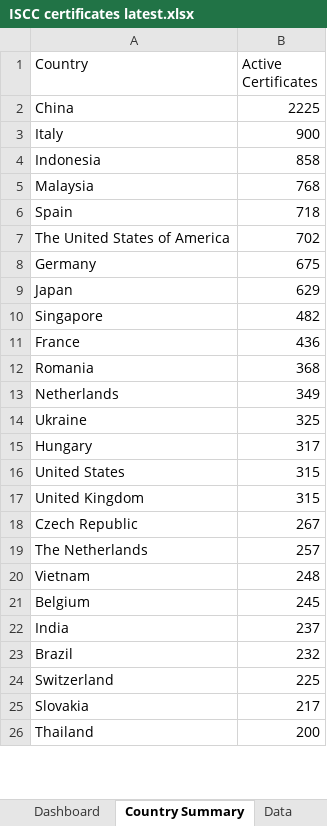
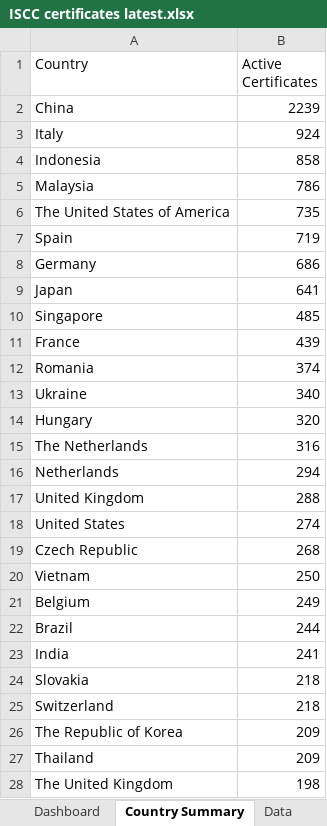
Before and after one commit to goodinternetuser7/certificate-scrapers, an Excel workbook: ISCC/ISCC certificates latest.xlsx, sheet Country Summary, drawn as a sheet; only a part is shown; values as stored, in another font and other column widths than the file's, no cell formats; removed rows and columns are numbered as before the commit, all else as after; the diff covers the shown part only; the diff names each change by its address in the sheet, - before the commit and + after, or states it on an @@ line.

```diff
--- a/ISCC/ISCC certificates latest.xlsx (sheet Country Summary)
+++ b/ISCC/ISCC certificates latest.xlsx (sheet Country Summary)
-B2 (Active Certificates): 2225
+B2 (Active Certificates): 2239
-B3 (Active Certificates): 900
+B3 (Active Certificates): 924
-B5 (Active Certificates): 768
+B5 (Active Certificates): 786
-row 6: Spain | 718
-B6 (Active Certificates): 702
+B6 (Active Certificates): 735
+row 7: Spain | 719
-B8 (Active Certificates): 675
+B8 (Active Certificates): 686
-B9 (Active Certificates): 629
+B9 (Active Certificates): 641
-B10 (Active Certificates): 482
+B10 (Active Certificates): 485
-B11 (Active Certificates): 436
+B11 (Active Certificates): 439
-B12 (Active Certificates): 368
+B12 (Active Certificates): 374
-row 13: Netherlands | 349
-B13 (Active Certificates): 325
+B13 (Active Certificates): 340
-B14 (Active Certificates): 317
+B14 (Active Certificates): 320
-row 16: United States | 315
+row 15: The Netherlands | 316
+row 16: Netherlands | 294
-B17 (Active Certificates): 315
+B17 (Active Certificates): 288
+row 18: United States | 274
-B19 (Active Certificates): 267
+B19 (Active Certificates): 268
-row 19: The Netherlands | 257
-B20 (Active Certificates): 248
+B20 (Active Certificates): 250
-B21 (Active Certificates): 245
+B21 (Active Certificates): 249
-row 22: India | 237
-B22 (Active Certificates): 232
+B22 (Active Certificates): 244
-row 24: Switzerland | 225
+row 23: India | 241
-B24 (Active Certificates): 217
+B24 (Active Certificates): 218
+row 25: Switzerland | 218
+row 26: The Republic of Korea | 209
-B27 (Active Certificates): 200
+B27 (Active Certificates): 209
+row 28: The United Kingdom | 198
```
Also changed, not shown: 29 added rows, 31 removed rows, 2 moved rows and 30 edited cells elsewhere in this sheet, sheet Data, sheet Dashboard, cell formats, 1 other file.
